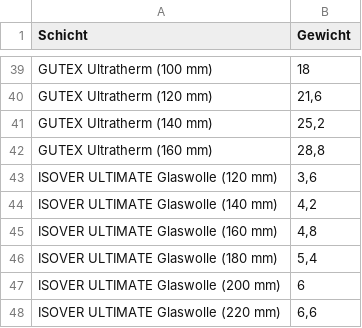
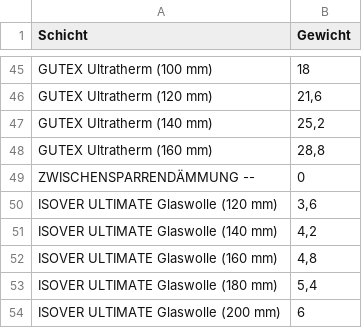
Before and after one commit to SchneiderSam/bb-calc, a CSV file: Schichten-3-2023.csv, drawn as a sheet; only a part is shown, gaps mark what is left out; the shorter side is filled out with more unchanged rows; the diff covers the shown part only; the diff names each change by its address in the sheet, - before the commit and + after, or states it on an @@ line.

```diff
--- a/Schichten-3-2023.csv
+++ b/Schichten-3-2023.csv
+row 49: ZWISCHENSPARRENDÄMMUNG -- | 0
```
Also changed, not shown: 8 added rows and 2 removed rows elsewhere in this file.
